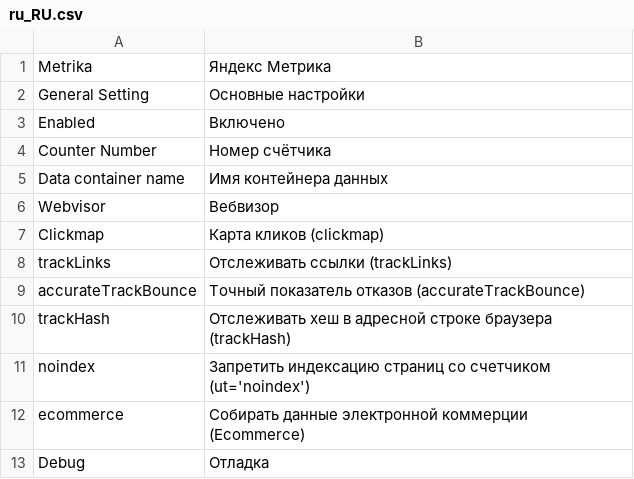
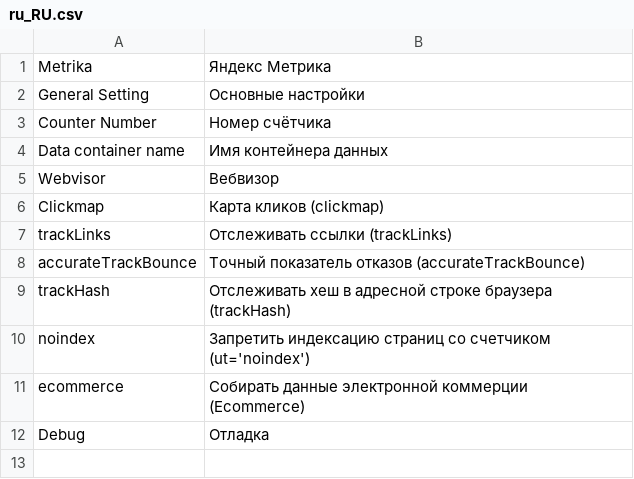
Before and after one commit to mygento/metrika, a CSV file: i18n/ru_RU.csv, drawn as a sheet; the diff names each change by its address in the sheet, - before the commit and + after, or states it on an @@ line.

Commit message:
Update ru_RU.csv

```diff
--- a/i18n/ru_RU.csv
+++ b/i18n/ru_RU.csv
-row 3: Enabled | Включено
```
